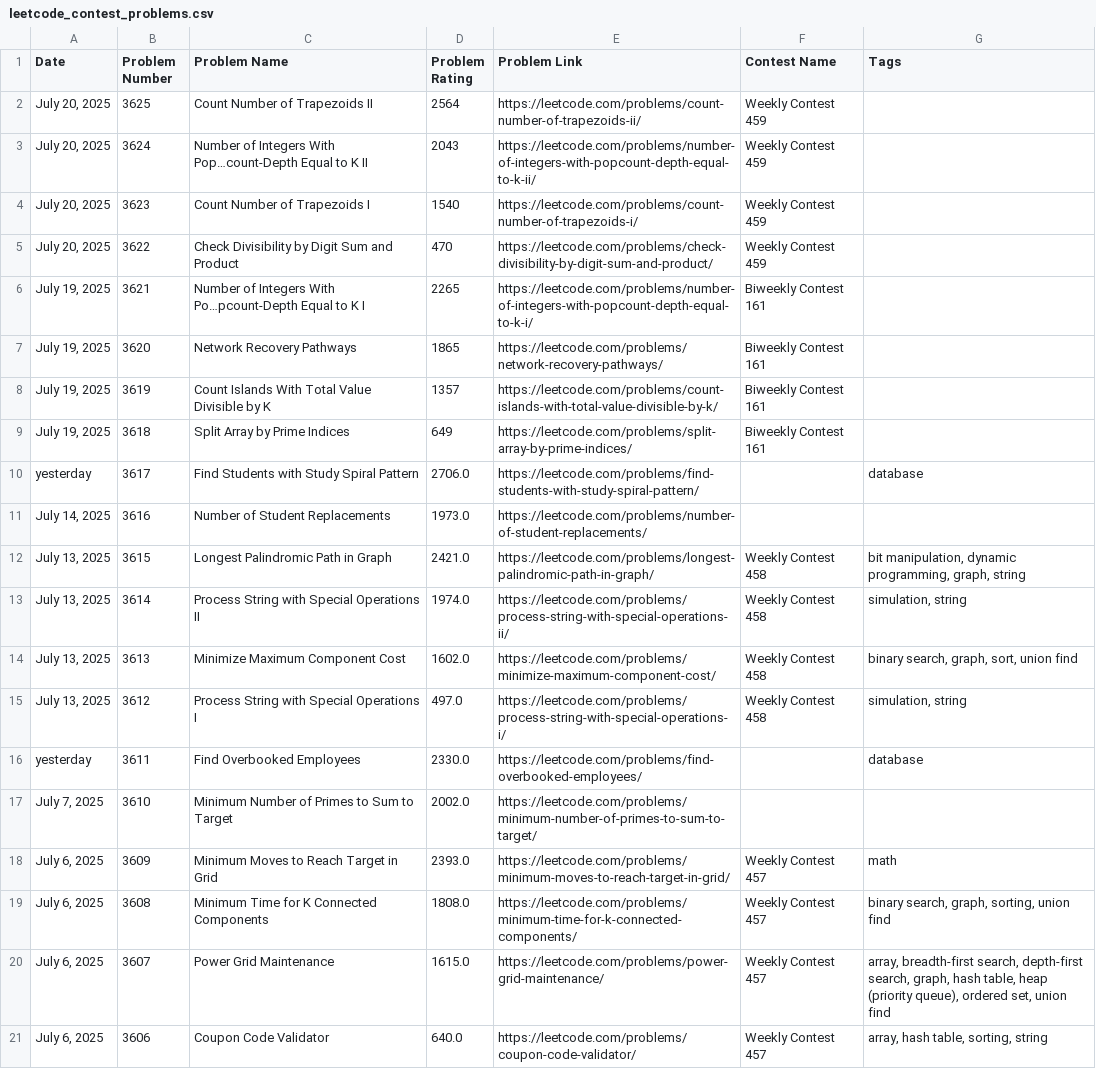
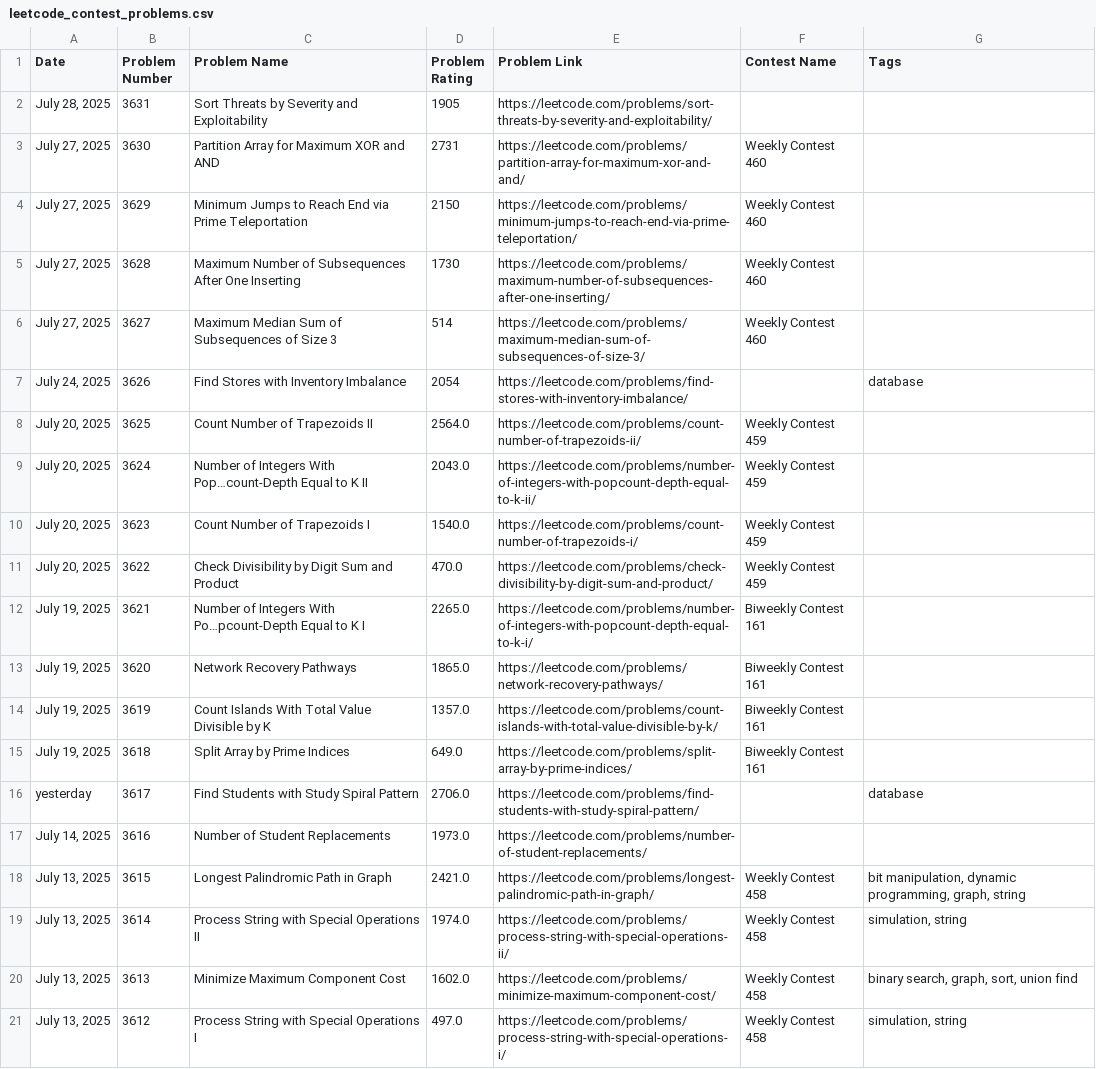
Before and after one commit to nilesyadv/Leetcode-Ladder, a CSV file: leetcode_contest_problems.csv, drawn as a sheet; only a part is shown; the shorter side is filled out with more unchanged rows.

```diff
--- a/leetcode_contest_problems.csv
+++ b/leetcode_contest_problems.csv
@@ -1,10 +1,16 @@
 Date,Problem Number,Problem Name,Problem Rating,Problem Link,Contest Name,Tags
-"July 20, 2025",3625,Count Number of Trapezoids II,2564,https://leetcode.com/problems/count-number-of-trapezoids-ii/,Weekly Contest 459,
-"July 20, 2025",3624,Number of Integers With Pop…count-Depth Equal to K II,2043,https://leetcode.com/problems/number-of-integers-with-popcount-depth-equal-to-k-ii/,Weekly Contest 459,
-"July 20, 2025",3623,Count Number of Trapezoids I,1540,https://leetcode.com/problems/count-number-of-trapezoids-i/,Weekly Contest 459,
-"July 20, 2025",3622,Check Divisibility by Digit Sum and Product,470,https://leetcode.com/problems/check-divisibility-by-digit-sum-and-product/,Weekly Contest 459,
-"July 19, 2025",3621,Number of Integers With Po…pcount-Depth Equal to K I,2265,https://leetcode.com/problems/number-of-integers-with-popcount-depth-equal-to-k-i/,Biweekly Contest 161,
-"July 19, 2025",3620,Network Recovery Pathways,1865,https://leetcode.com/problems/network-recovery-pathways/,Biweekly Contest 161,
-"July 19, 2025",3619,Count Islands With Total Value Divisible by K,1357,https://leetcode.com/problems/count-islands-with-total-value-divisible-by-k/,Biweekly Contest 161,
-"July 19, 2025",3618,Split Array by Prime Indices,649,https://leetcode.com/problems/split-array-by-prime-indices/,Biweekly Contest 161,
+"July 28, 2025",3631,Sort Threats by Severity and Exploitability,1905,https://leetcode.com/problems/sort-threats-by-severity-and-exploitability/,,
+"July 27, 2025",3630,Partition Array for Maximum XOR and AND,2731,https://leetcode.com/problems/partition-array-for-maximum-xor-and-and/,Weekly Contest 460,
+"July 27, 2025",3629,Minimum Jumps to Reach End via Prime Teleportation,2150,https://leetcode.com/problems/minimum-jumps-to-reach-end-via-prime-teleportation/,Weekly Contest 460,
+"July 27, 2025",3628,Maximum Number of Subsequences After One Inserting,1730,https://leetcode.com/problems/maximum-number-of-subsequences-after-one-inserting/,Weekly Contest 460,
+"July 27, 2025",3627,Maximum Median Sum of Subsequences of Size 3,514,https://leetcode.com/problems/maximum-median-sum-of-subsequences-of-size-3/,Weekly Contest 460,
+"July 24, 2025",3626,Find Stores with Inventory Imbalance,2054,https://leetcode.com/problems/find-stores-with-inventory-imbalance/,,database
+"July 20, 2025",3625,Count Number of Trapezoids II,2564.0,https://leetcode.com/problems/count-number-of-trapezoids-ii/,Weekly Contest 459,
+"July 20, 2025",3624,Number of Integers With Pop…count-Depth Equal to K II,2043.0,https://leetcode.com/problems/number-of-integers-with-popcount-depth-equal-to-k-ii/,Weekly Contest 459,
+"July 20, 2025",3623,Count Number of Trapezoids I,1540.0,https://leetcode.com/problems/count-number-of-trapezoids-i/,Weekly Contest 459,
+"July 20, 2025",3622,Check Divisibility by Digit Sum and Product,470.0,https://leetcode.com/problems/check-divisibility-by-digit-sum-and-product/,Weekly Contest 459,
+"July 19, 2025",3621,Number of Integers With Po…pcount-Depth Equal to K I,2265.0,https://leetcode.com/problems/number-of-integers-with-popcount-depth-equal-to-k-i/,Biweekly Contest 161,
+"July 19, 2025",3620,Network Recovery Pathways,1865.0,https://leetcode.com/problems/network-recovery-pathways/,Biweekly Contest 161,
+"July 19, 2025",3619,Count Islands With Total Value Divisible by K,1357.0,https://leetcode.com/problems/count-islands-with-total-value-divisible-by-k/,Biweekly Contest 161,
+"July 19, 2025",3618,Split Array by Prime Indices,649.0,https://leetcode.com/problems/split-array-by-prime-indices/,Biweekly Contest 161,
 yesterday,3617,Find Students with Study Spiral Pattern,2706.0,https://leetcode.com/problems/find-students-with-study-spiral-pattern/,,database
```
Also changed, not shown: rating_groups/rating_1700_to_1799.csv, rating_groups/rating_1900_to_1999.csv, 5 other files.
